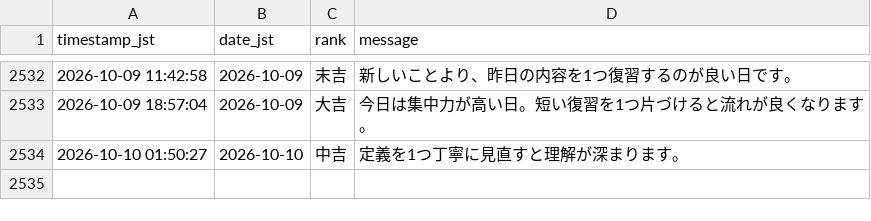
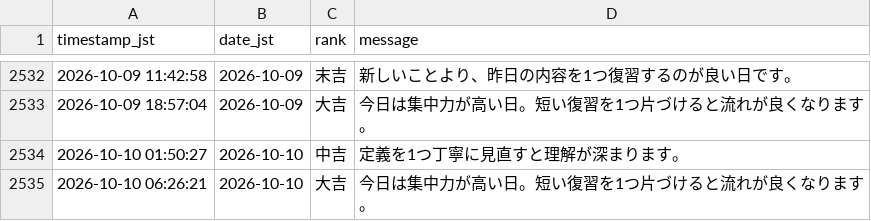
Before and after one commit to aimathstats/auto_repo, a CSV file: logs/fortune_log.csv, drawn as a sheet; only a part is shown, gaps mark what is left out.

```diff
--- a/logs/fortune_log.csv
+++ b/logs/fortune_log.csv
@@ -2534 +2534,2 @@ timestamp_jst,date_jst,rank,message
 2026-10-10 01:50:27,2026-10-10,中吉,定義を1つ丁寧に見直すと理解が深まります。
+2026-10-10 06:26:21,2026-10-10,大吉,今日は集中力が高い日。短い復習を1つ片づけると流れが良くなります。
```
Also changed, not shown: 1 other file.
